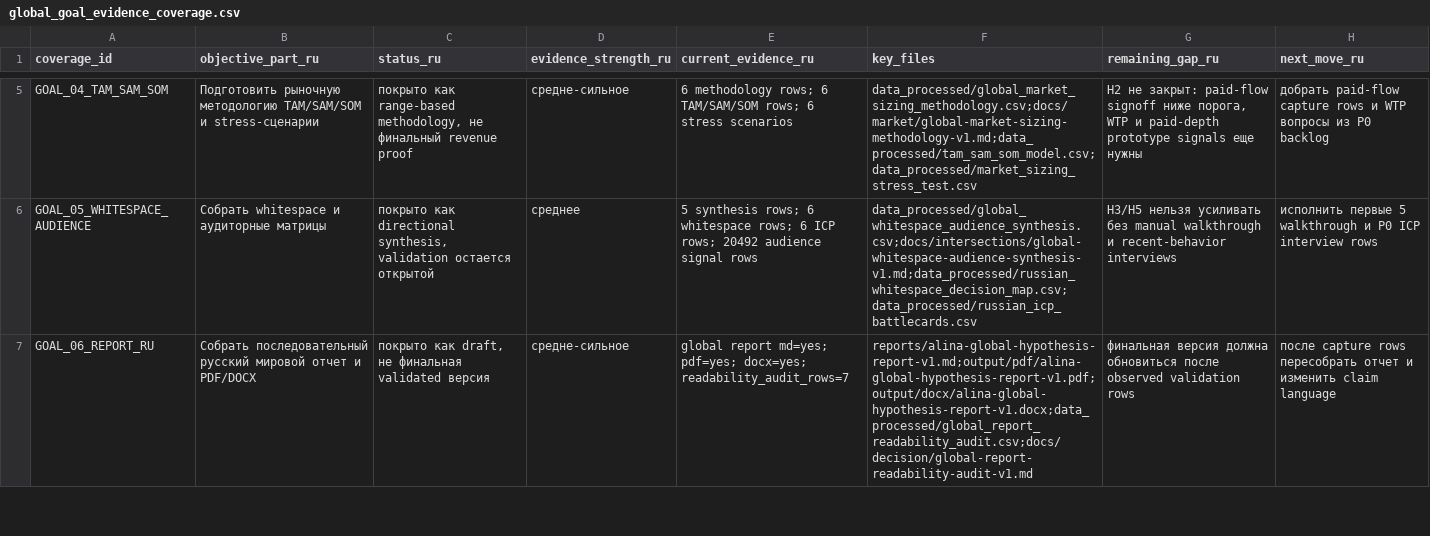
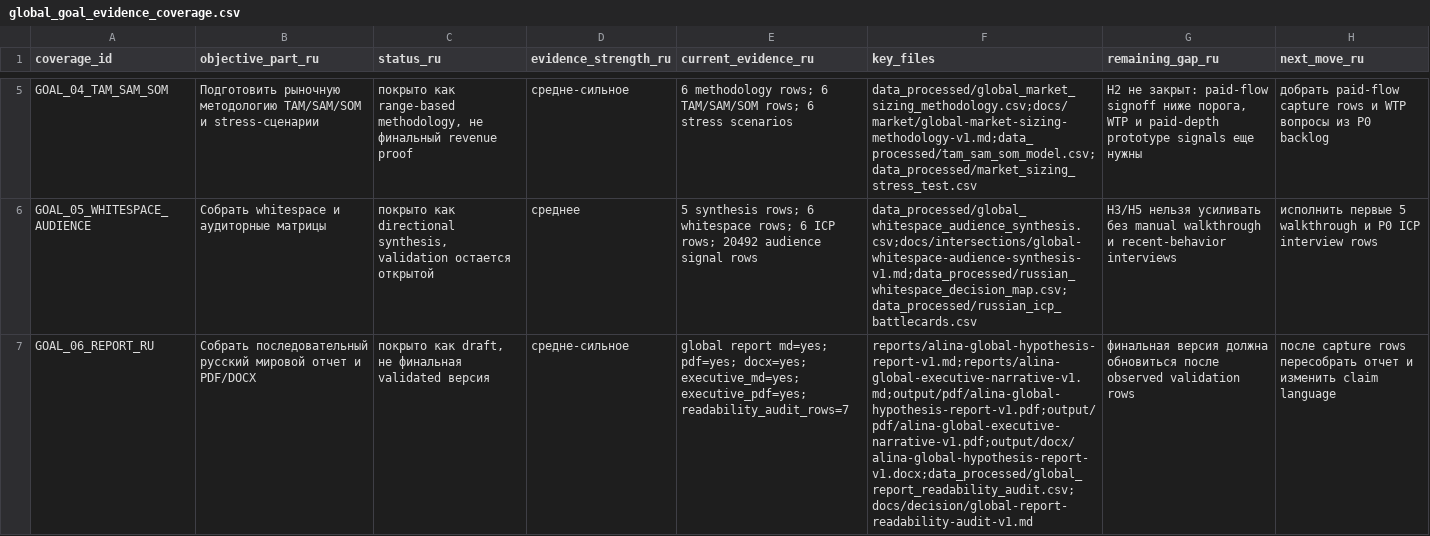
Before and after one commit to kirbudilov01/alina-research, a CSV file: data_processed/global_goal_evidence_coverage.csv, drawn as a sheet; only a part is shown, gaps mark what is left out; the diff covers the shown part only; the diff names each change by its address in the sheet, - before the commit and + after, or states it on an @@ line.

```diff
--- a/data_processed/global_goal_evidence_coverage.csv
+++ b/data_processed/global_goal_evidence_coverage.csv
-E7 (current_evidence_ru): …pdf=yes; docx=yes; readability_audit_rows=7
+E7 (current_evidence_ru): …pdf=yes; docx=yes; executive_md=yes; executive_pdf=yes; readability_audit_rows=7
-F7 (key_files): reports/alina-global-hypothesis-report-v1.md;output/pdf/alina-global-hypothesis-report-v1.pdf;output/docx/alina-global-hypothesis-report-v1.docx;data_processed/global_report_readability_audit.csv;docs/decision/global-report-readability-audit-v1.md
+F7 (key_files): reports/alina-global-hypothesis-report-v1.md;reports/alina-global-executive-narrative-v1.md;output/pdf/alina-global-hypothesis-report-v1.pdf;output/pdf/alina-global-executive-narrative-v1.pdf;output/docx/alina-global-hypothesis-report-v1.docx;data_processed/global_report_readability_audit.csv;docs/decision/global-report-readability-audit-v1.md
```
Also changed, not shown: 1 edited cell elsewhere in this file, data_processed/evidence_artifact_manifest.csv, data_processed/global_hypothesis_source_appendix.csv, 19 other files.
